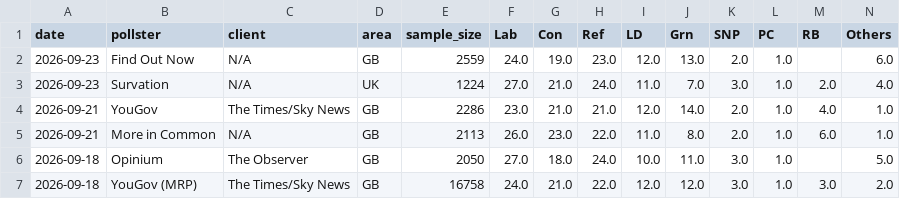
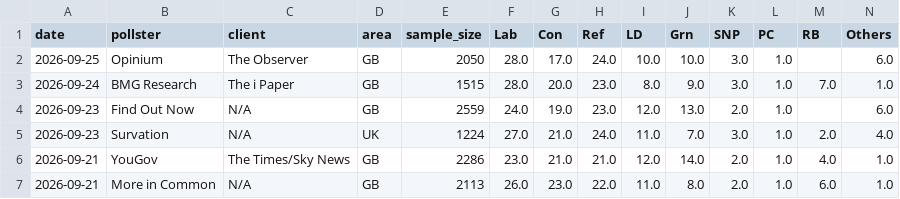
Before and after one commit to agoldhammer/UKPolls, a CSV file: data/uk_polls_national.csv, drawn as a sheet; only a part is shown; the shorter side is filled out with more unchanged rows; rows hold the shown columns only; the diff names each change by its address in the sheet, - before the commit and + after, or states it on an @@ line.

```diff
--- a/data/uk_polls_national.csv
+++ b/data/uk_polls_national.csv
+row 2: 2026-09-25 | Opinium | The Observer | GB | 2050 | 28.0 | 17.0 | 24.0 | 10.0 | 10.0 | 3.0 | 1.0 |  | 6.0
+row 3: 2026-09-24 | BMG Research | The i Paper | GB | 1515 | 28.0 | 20.0 | 23.0 | 8.0 | 9.0 | 3.0 | 1.0 | 7.0 | 1.0
```
Also changed, not shown: 4 other files.
